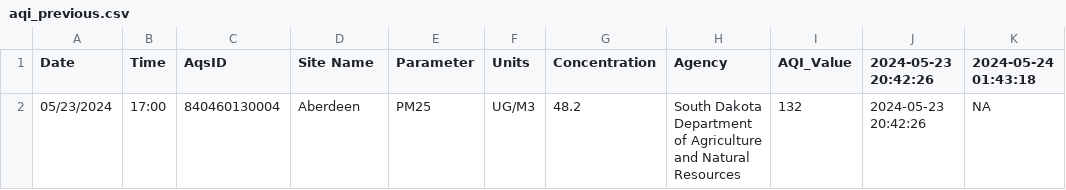
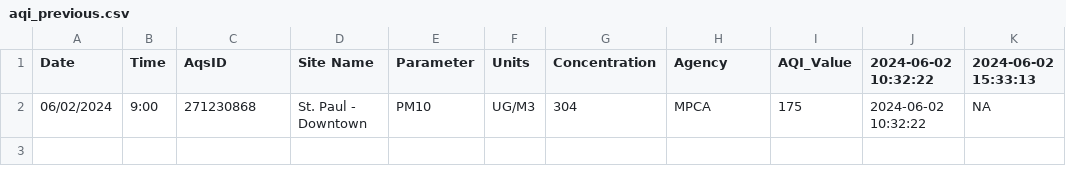
Before and after one commit to MPCA-air/aqi-watch, a CSV file: data/aqi_previous.csv, drawn as a sheet.

```diff
--- a/data/aqi_previous.csv
+++ b/data/aqi_previous.csv
@@ -1,2 +1,2 @@
-"Date","Time","AqsID","Site Name","Parameter","Units","Concentration","Agency","AQI_Value","2024-05-23 20:42:26","2024-05-24 01:43:18"
-"05/23/2024","17:00","840460130004","Aberdeen","PM25","UG/M3",48.2,"South Dakota Department of Agriculture and Natural Resources",132,"2024-05-23 20:42:26",NA
+"Date","Time","AqsID","Site Name","Parameter","Units","Concentration","Agency","AQI_Value","2024-06-02 10:32:22","2024-06-02 15:33:13"
+"06/02/2024","9:00","271230868","St. Paul - Downtown","PM10","UG/M3",304,"MPCA",175,"2024-06-02 10:32:22",NA
```
Also changed, not shown: 9 other files.
